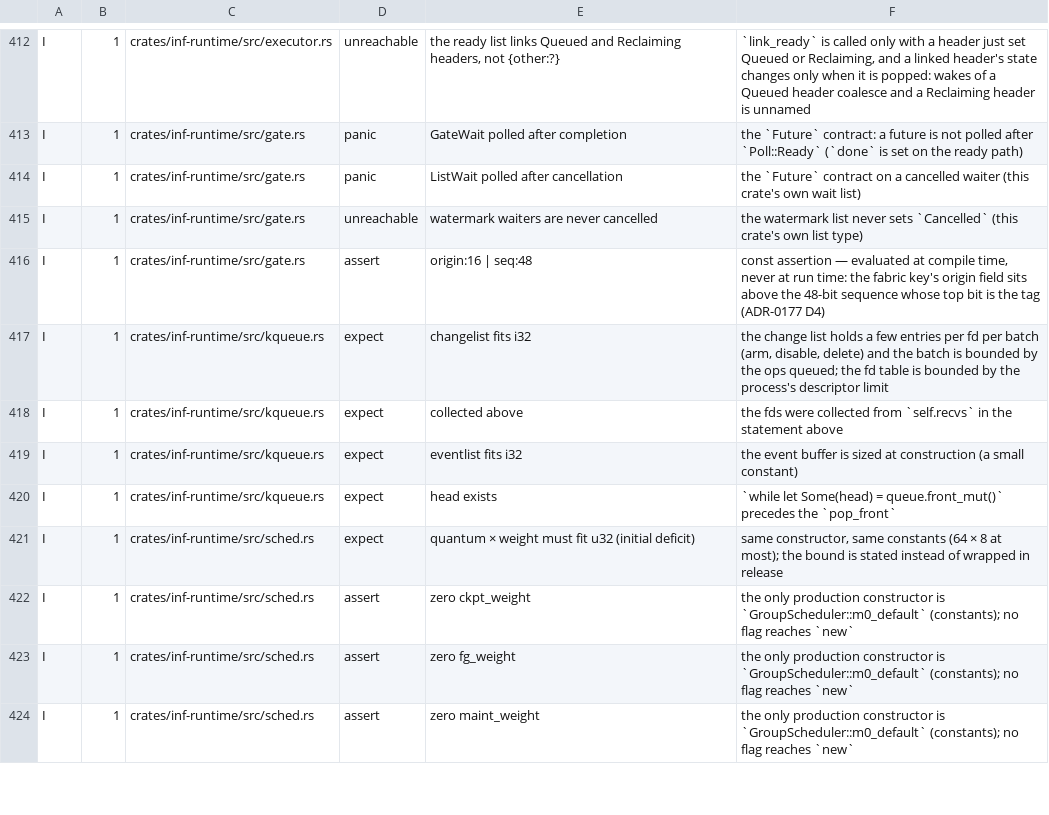
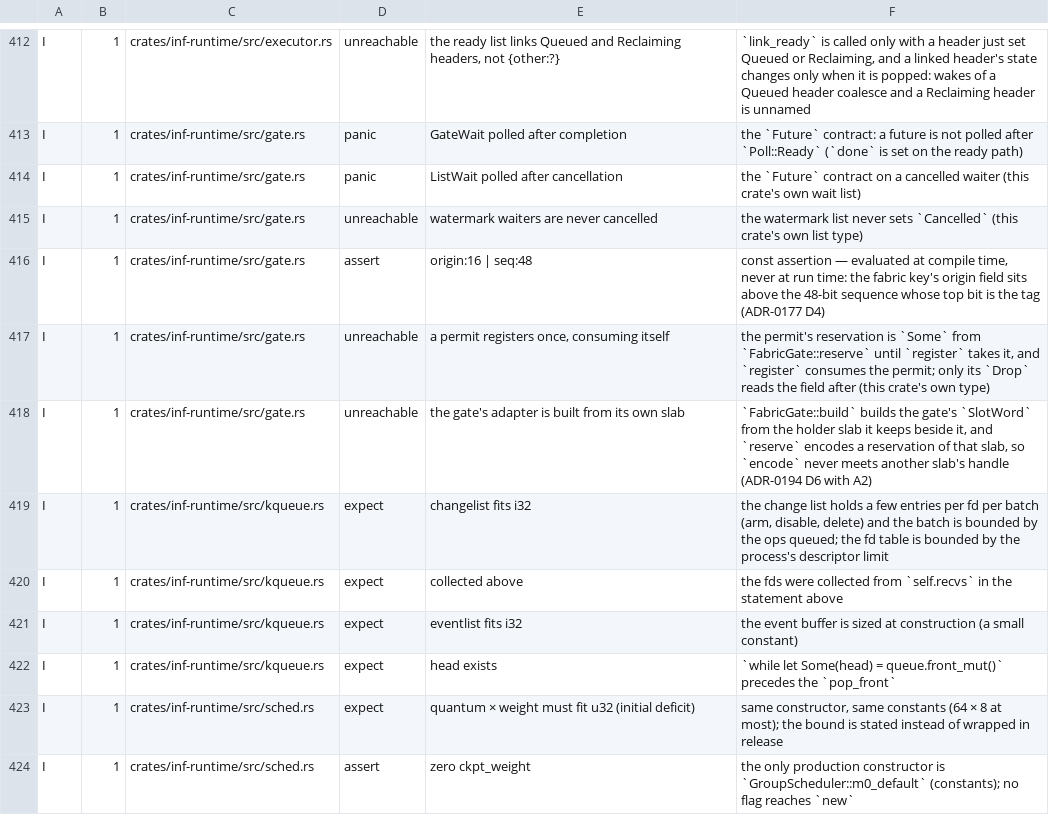
Before and after one commit to kevincaicedo/infinitydb, a TSV file: docs/release-assert-inventory.tsv, drawn as a sheet; only a part is shown, gaps mark what is left out; the shorter side is filled out with more unchanged rows.

Commit message:
gate: fabric holders in a capped slab, keyed by word; the idle bill

```diff
--- a/docs/release-assert-inventory.tsv
+++ b/docs/release-assert-inventory.tsv
@@ -416,2 +416,4 @@ I	1	crates/inf-runtime/src/gate.rs	unreachable	watermark waiters are never cance
 I	1	crates/inf-runtime/src/gate.rs	assert	origin:16 | seq:48	const assertion — evaluated at compile time, never at run time: the fabric key's origin field sits above the 48-bit sequence whose top bit is the tag (ADR-0177 D4)
+I	1	crates/inf-runtime/src/gate.rs	unreachable	a permit registers once, consuming itself	the permit's reservation is `Some` from `FabricGate::reserve` until `register` takes it, and `register` consumes the permit; only its `Drop` reads the field after (this crate's own type)
+I	1	crates/inf-runtime/src/gate.rs	unreachable	the gate's adapter is built from its own slab	`FabricGate::build` builds the gate's `SlotWord` from the holder slab it keeps beside it, and `reserve` encodes a reservation of that slab, so `encode` never meets another slab's handle (ADR-0194 D6 with A2)
 I	1	crates/inf-runtime/src/kqueue.rs	expect	changelist fits i32	the change list holds a few entries per fd per batch (arm, disable, delete) and the batch is bounded by the ops queued; the fd table is bounded by the process's descriptor limit
```
Also changed, not shown: 13 other files.
